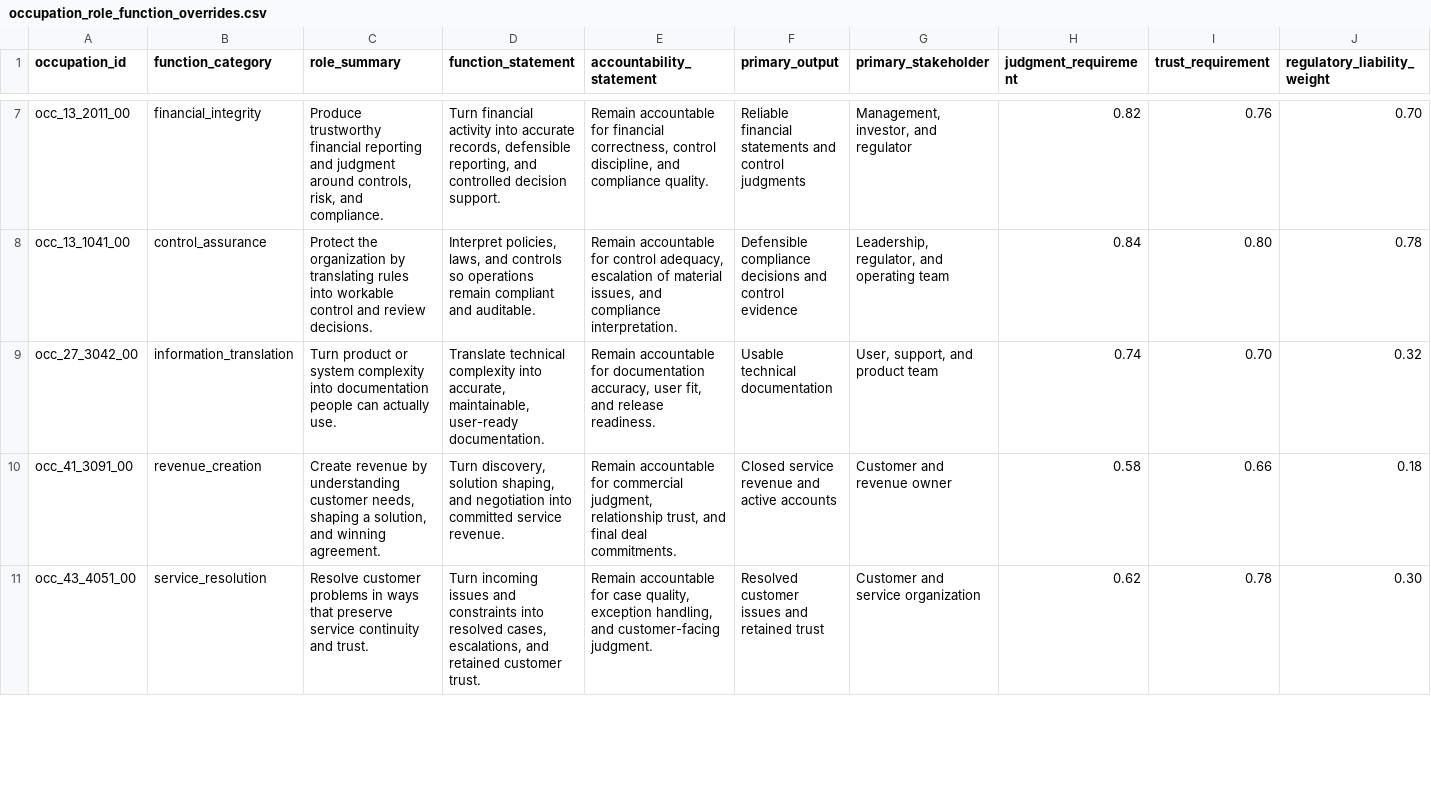
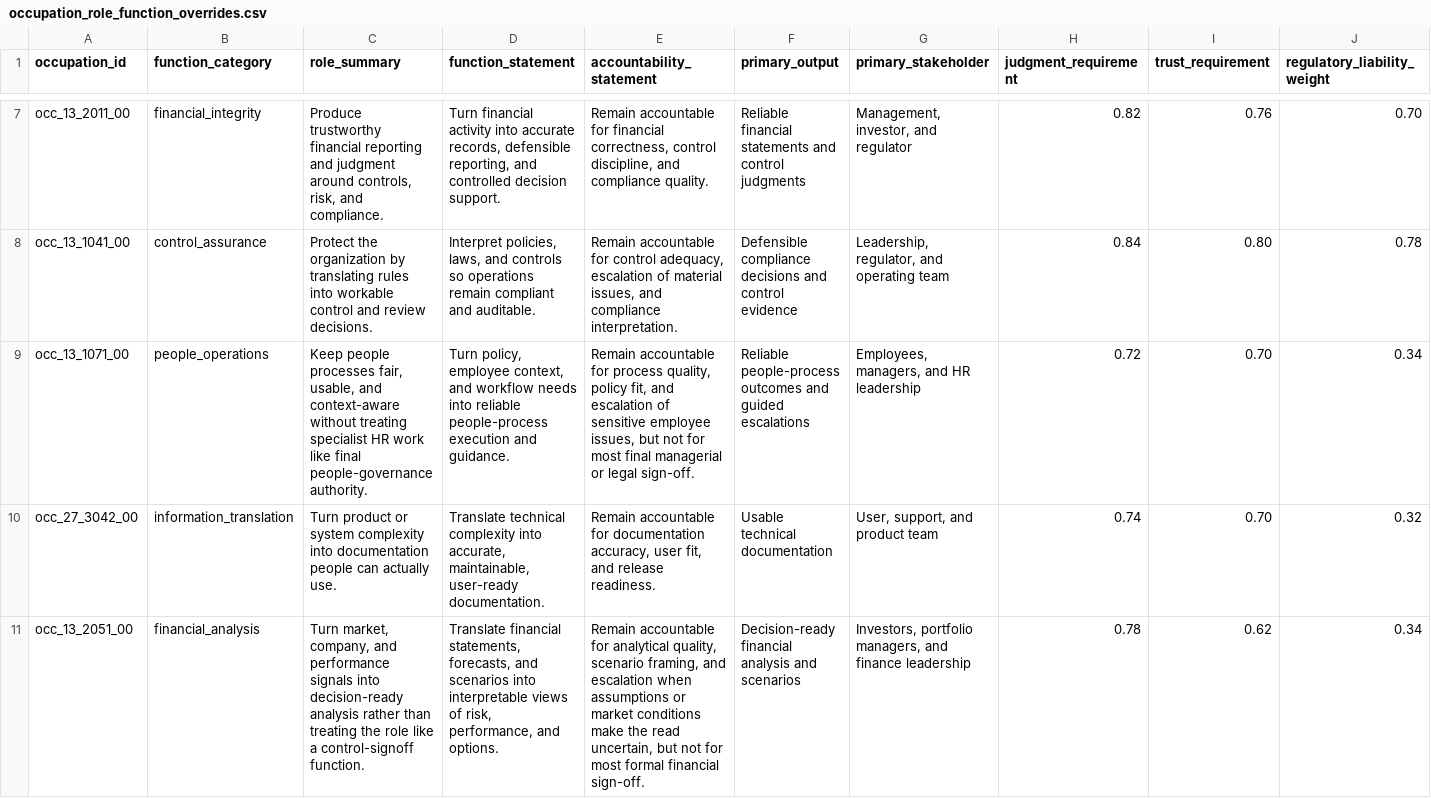
Before and after one commit to wrenthejewels/DLYJ, a CSV file: data/metadata/occupation_role_function_overrides.csv, drawn as a sheet; only a part is shown, gaps mark what is left out; the shorter side is filled out with more unchanged rows; rows hold the shown columns only; the diff covers the shown part only; the diff names each change by its address in the sheet, - before the commit and + after, or states it on an @@ line.

```diff
--- a/data/metadata/occupation_role_function_overrides.csv
+++ b/data/metadata/occupation_role_function_overrides.csv
+row 9: occ_13_1071_00 | people_operations | Keep people processes fair, usable, and context-aware without treating specialist HR work like final people-governance authority. | Turn policy, employee context, and workflow needs into reliable people-process execution and guidance. | Remain accountable for process quality, policy fit, and escalation of sensitive employee issues, but not for most final managerial or legal sign-off. | Reliable people-process outcomes and guided escalations | Employees, managers, and HR leadership | 0.72 | 0.70 | 0.34
+row 11: occ_13_2051_00 | financial_analysis | Turn market, company, and performance signals into decision-ready analysis rather than treating the role like a control-signoff function. | Translate financial statements, forecasts, and scenarios into interpretable views of risk, performance, and options. | Remain accountable for analytical quality, scenario framing, and escalation when assumptions or market conditions make the read uncertain, but not for most formal financial sign-off. | Decision-ready financial analysis and scenarios | Investors, portfolio managers, and finance leadership | 0.78 | 0.62 | 0.34
```
Also changed, not shown: 2 added rows elsewhere in this file, data/metadata/occupation_secondary_function_overrides.csv, data/normalized/function_accountability_profiles.csv, 9 other files.
